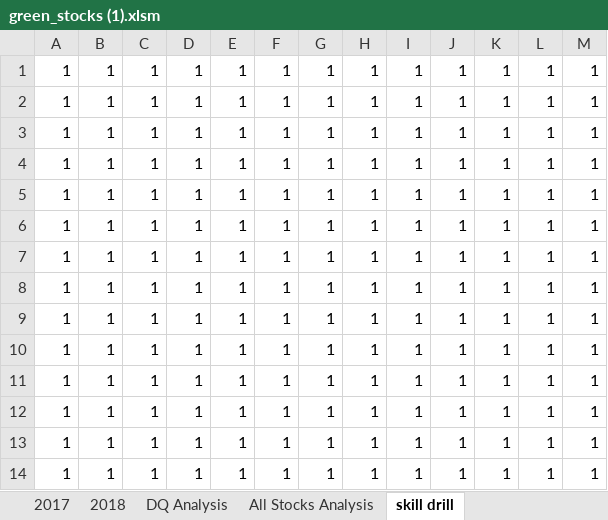
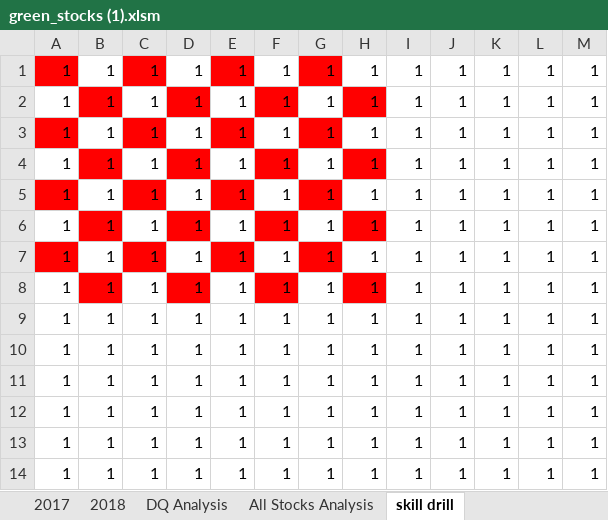
Before and after one commit to SScott08/stock-analysis, an Excel workbook: green_stocks (1).xlsm, sheet skill drill, drawn as a sheet; values as stored, in another font and other column widths than the file's, no borders; the diff names each change by its address in the sheet, - before the commit and + after, or states it on an @@ line.

Commit message:
Add files via upload

```diff
--- a/green_stocks (1).xlsm (sheet skill drill)
+++ b/green_stocks (1).xlsm (sheet skill drill)
-A1 fill: none
+A1 fill: #FF0000
-C1 fill: none
+C1 fill: #FF0000
-E1 fill: none
+E1 fill: #FF0000
-G1 fill: none
+G1 fill: #FF0000
-B2 fill: none
+B2 fill: #FF0000
-D2 fill: none
+D2 fill: #FF0000
-F2 fill: none
+F2 fill: #FF0000
-H2 fill: none
+H2 fill: #FF0000
-A3 fill: none
+A3 fill: #FF0000
-C3 fill: none
+C3 fill: #FF0000
-E3 fill: none
+E3 fill: #FF0000
-G3 fill: none
+G3 fill: #FF0000
-B4 fill: none
+B4 fill: #FF0000
-D4 fill: none
+D4 fill: #FF0000
-F4 fill: none
+F4 fill: #FF0000
-H4 fill: none
+H4 fill: #FF0000
-A5 fill: none
+A5 fill: #FF0000
-C5 fill: none
+C5 fill: #FF0000
-E5 fill: none
+E5 fill: #FF0000
-G5 fill: none
+G5 fill: #FF0000
-B6 fill: none
+B6 fill: #FF0000
-D6 fill: none
+D6 fill: #FF0000
-F6 fill: none
+F6 fill: #FF0000
-H6 fill: none
+H6 fill: #FF0000
-A7 fill: none
+A7 fill: #FF0000
-C7 fill: none
+C7 fill: #FF0000
-E7 fill: none
+E7 fill: #FF0000
-G7 fill: none
+G7 fill: #FF0000
-B8 fill: none
+B8 fill: #FF0000
-D8 fill: none
+D8 fill: #FF0000
-F8 fill: none
+F8 fill: #FF0000
-H8 fill: none
+H8 fill: #FF0000
```
Also changed, not shown: sheet All Stocks Analysis.
